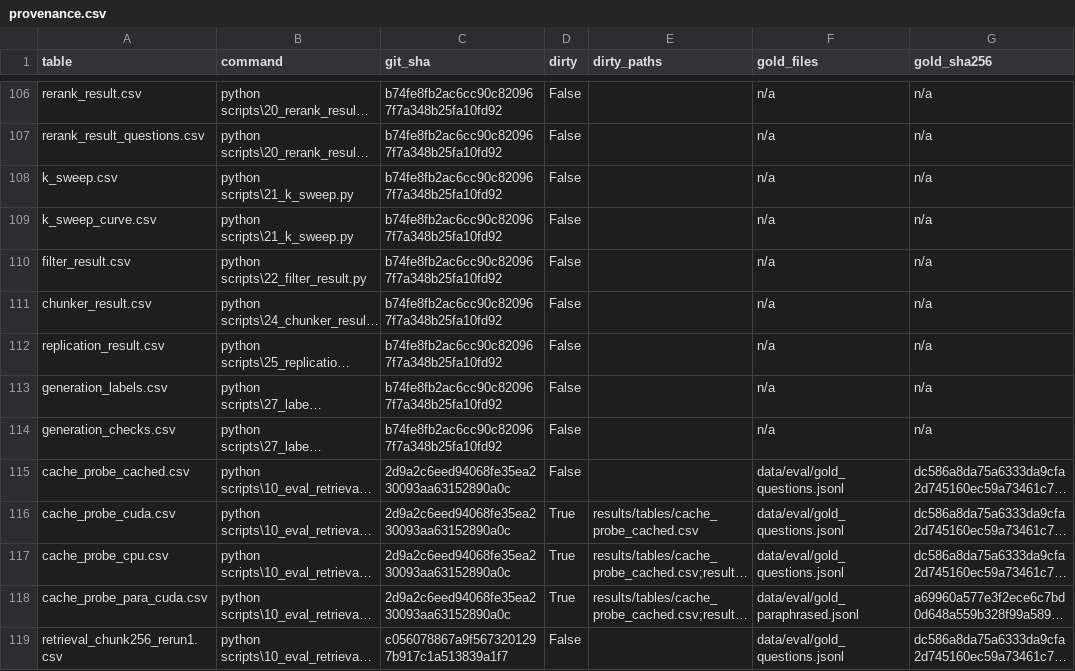
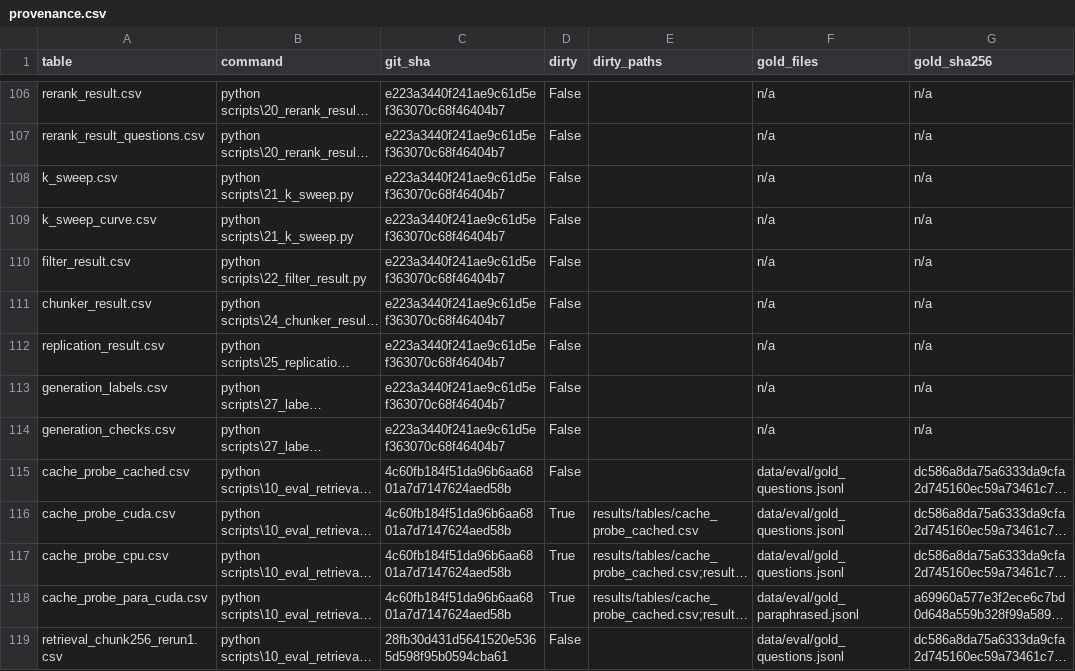
Before and after one commit to roshantariq/rag-evaluation-lab, a CSV file: results/tables/provenance.csv, drawn as a sheet; only a part is shown, gaps mark what is left out; long unchanged cells end in …; the diff covers the shown part only; the diff names each change by its address in the sheet, - before the commit and + after, or states it on an @@ line.

```diff
--- a/results/tables/provenance.csv
+++ b/results/tables/provenance.csv
-C106:C114 (git_sha): b74fe8fb2ac6cc90c820967f7a348b25fa10fd92
+C106:C114 (git_sha): e223a3440f241ae9c61d5ef363070c68f46404b7
-C115:C118 (git_sha): 2d9a2c6eed94068fe35ea230093aa63152890a0c
+C115:C118 (git_sha): 4c60fb184f51da96b6aa6801a7d7147624aed58b
-C119 (git_sha): c056078867a9f5673201297b917c1a513839a1f7
+C119 (git_sha): 28fb30d431d5641520e5365d598f95b0594cba61
```
Also changed, not shown: 67 edited cells elsewhere in this file, results/figures/provenance.csv, 5 other files.
